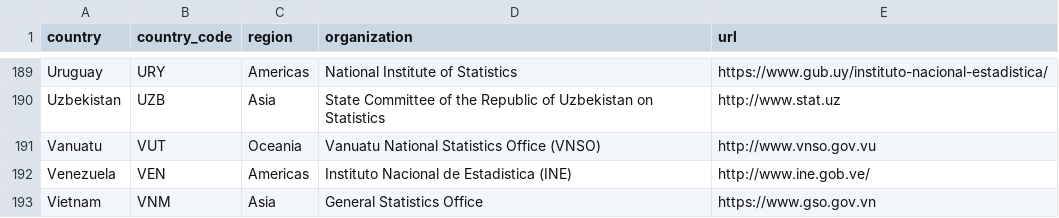
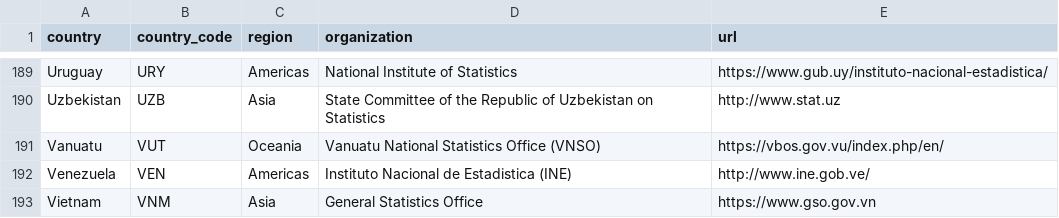
Before and after one commit to lnoe10/nso-uptime-monitor, a CSV file: data/nso-sites.csv, drawn as a sheet; only a part is shown, gaps mark what is left out.

Commit message:
Update Vanuatu url

```diff
--- a/data/nso-sites.csv
+++ b/data/nso-sites.csv
@@ -190,3 +190,3 @@ Uruguay,URY,Americas,National Institute of Statistics,https://www.gub.uy/institu
 Uzbekistan,UZB,Asia,State Committee of the Republic of Uzbekistan on Statistics,http://www.stat.uz
-Vanuatu,VUT,Oceania,Vanuatu National Statistics Office (VNSO),http://www.vnso.gov.vu
+Vanuatu,VUT,Oceania,Vanuatu National Statistics Office (VNSO),https://vbos.gov.vu/index.php/en/
 Venezuela,VEN,Americas,Instituto Nacional de Estadistica (INE),http://www.ine.gob.ve/
```
